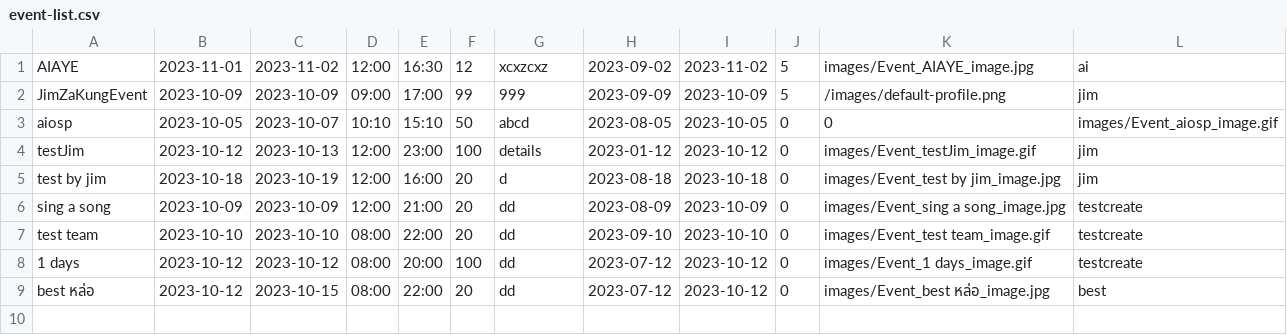
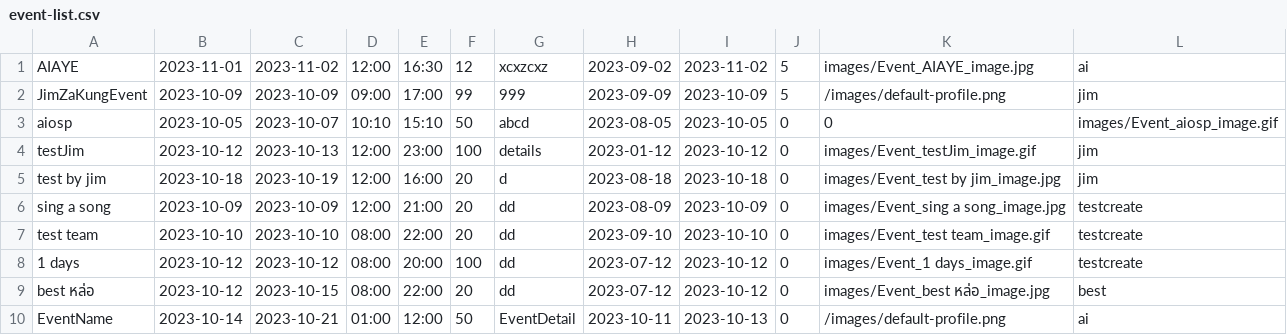
Before and after one commit to UADG/Java-Project, a CSV file: data/event-list.csv, drawn as a sheet.

```diff
--- a/data/event-list.csv
+++ b/data/event-list.csv
@@ -9 +9,2 @@ test team,2023-10-10,2023-10-10,08:00,22:00,20,dd,2023-09-10,2023-10-10,0,images
 best หล่อ,2023-10-12,2023-10-15,08:00,22:00,20,dd,2023-07-12,2023-10-12,0,images/Event_best หล่อ_image.jpg,best
+EventName,2023-10-14,2023-10-21,01:00,12:00,50,EventDetail,2023-10-11,2023-10-13,0,/images/default-profile.png,ai
```
Also changed, not shown: data/user-info.csv, 2 other files.
